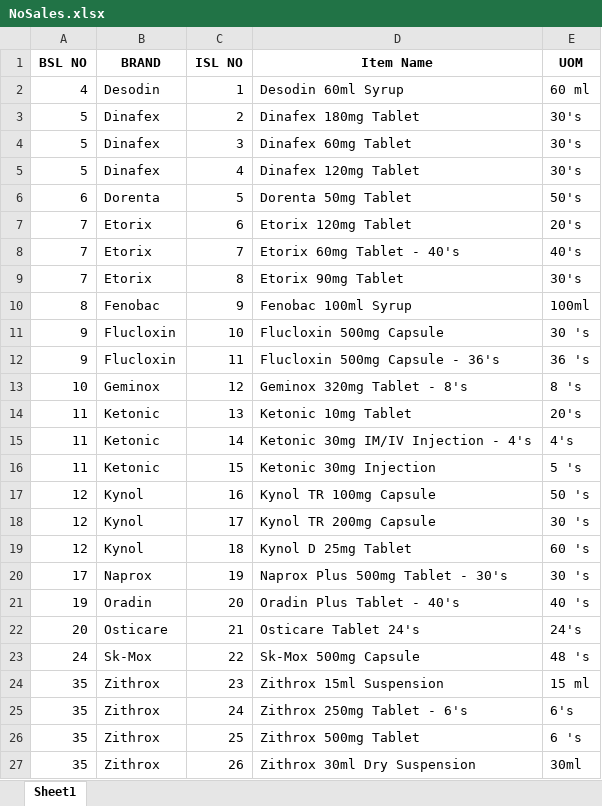
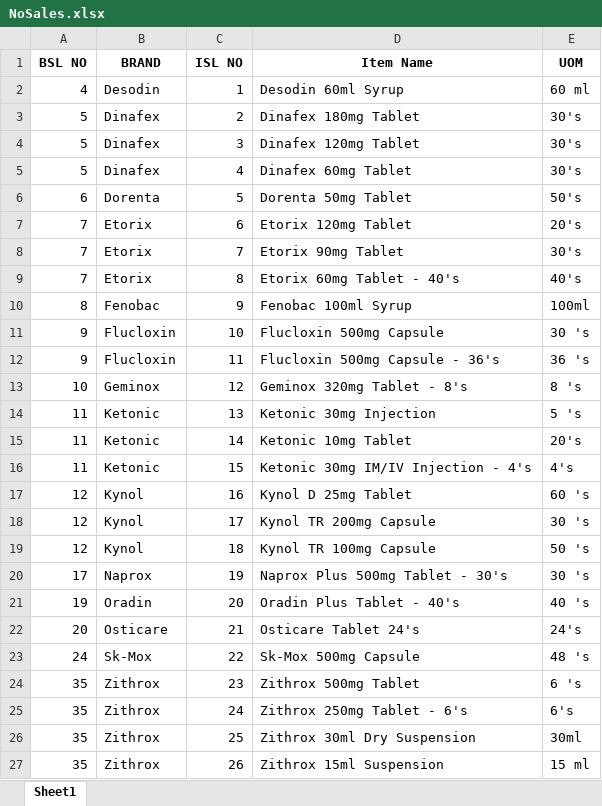
Before and after one commit to RoyelBee/gmp_report_with_functions, an Excel workbook: Data/NoSales.xlsx, sheet Sheet1, drawn as a sheet; values as stored, in another font and other column widths than the file's, no borders; the diff names each change by its address in the sheet, - before the commit and + after, or states it on an @@ line.

```diff
--- a/Data/NoSales.xlsx (sheet Sheet1)
+++ b/Data/NoSales.xlsx (sheet Sheet1)
-D4 (Item Name): Dinafex 60mg Tablet
+D4 (Item Name): Dinafex 120mg Tablet
-D5 (Item Name): Dinafex 120mg Tablet
+D5 (Item Name): Dinafex 60mg Tablet
-D8 (Item Name): Etorix 60mg Tablet - 40's
+D8 (Item Name): Etorix 90mg Tablet
-E8 (UOM): 40's
+E8 (UOM): 30's
-D9 (Item Name): Etorix 90mg Tablet
+D9 (Item Name): Etorix 60mg Tablet - 40's
-E9 (UOM): 30's
+E9 (UOM): 40's
-D14 (Item Name): Ketonic 10mg Tablet
+D14 (Item Name): Ketonic 30mg Injection
-E14 (UOM): 20's
+E14 (UOM): 5 's
-D15 (Item Name): Ketonic 30mg IM/IV Injection - 4's
+D15 (Item Name): Ketonic 10mg Tablet
-E15 (UOM): 4's
+E15 (UOM): 20's
-D16 (Item Name): Ketonic 30mg Injection
+D16 (Item Name): Ketonic 30mg IM/IV Injection - 4's
-E16 (UOM): 5 's
+E16 (UOM): 4's
-D17 (Item Name): Kynol TR 100mg Capsule
+D17 (Item Name): Kynol D 25mg Tablet
-E17 (UOM): 50 's
+E17 (UOM): 60 's
-D19 (Item Name): Kynol D 25mg Tablet
+D19 (Item Name): Kynol TR 100mg Capsule
-E19 (UOM): 60 's
+E19 (UOM): 50 's
-D24 (Item Name): Zithrox 15ml Suspension
+D24 (Item Name): Zithrox 500mg Tablet
-E24 (UOM): 15 ml
+E24 (UOM): 6 's
-D26 (Item Name): Zithrox 500mg Tablet
+D26 (Item Name): Zithrox 30ml Dry Suspension
-E26 (UOM): 6 's
+E26 (UOM): 30ml
-D27 (Item Name): Zithrox 30ml Dry Suspension
+D27 (Item Name): Zithrox 15ml Suspension
-E27 (UOM): 30ml
+E27 (UOM): 15 ml
```
Also changed, not shown: Data/NoStock.xlsx, Data/Sales_and_Stock.xlsx, 14 other files.
